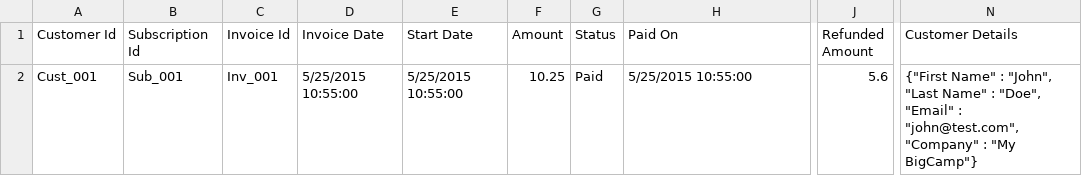
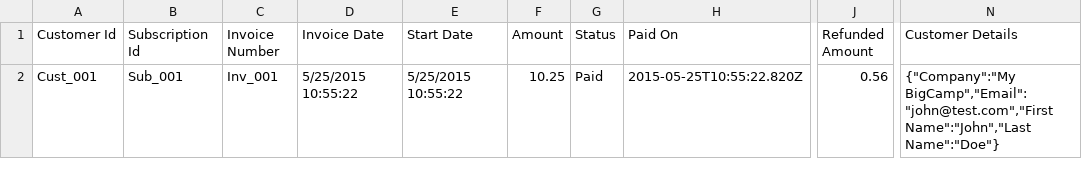
Before and after one commit to Bhuvana28/CB-Training, a CSV file: week2/day5/miniApplication/output1.csv (was week2/day5/miniApplication/sample-output.csv), drawn as a sheet; only a part is shown, gaps mark what is left out; the diff names each change by its address in the sheet, - before the commit and + after, or states it on an @@ line.

Commit message:
week2 day5 file

```diff
--- a/week2/day5/miniApplication/sample-output.csv
+++ b/week2/day5/miniApplication/output1.csv
-C1: Invoice Id
+C1: Invoice Number
-D2 (Invoice Date): 5/25/2015 10:55:00
+D2 (Invoice Date): 5/25/2015 10:55:22
-E2 (Start Date): 5/25/2015 10:55:00
+E2 (Start Date): 5/25/2015 10:55:22
-H2 (Paid On): 5/25/2015 10:55:00
+H2 (Paid On): 2015-05-25T10:55:22.820Z
-J2 (Refunded Amount): 5.6
+J2 (Refunded Amount): 0.56
-N2 (Customer Details): {"First Name" : "John", "Last Name" : "Doe", "Email" : "john@test.com", "Company" : "My BigCamp"}
+N2 (Customer Details): {"Company":"My BigCamp","Email":"john@test.com","First Name":"John","Last Name":"Doe"}
```
Also changed, not shown: 8 other files.
